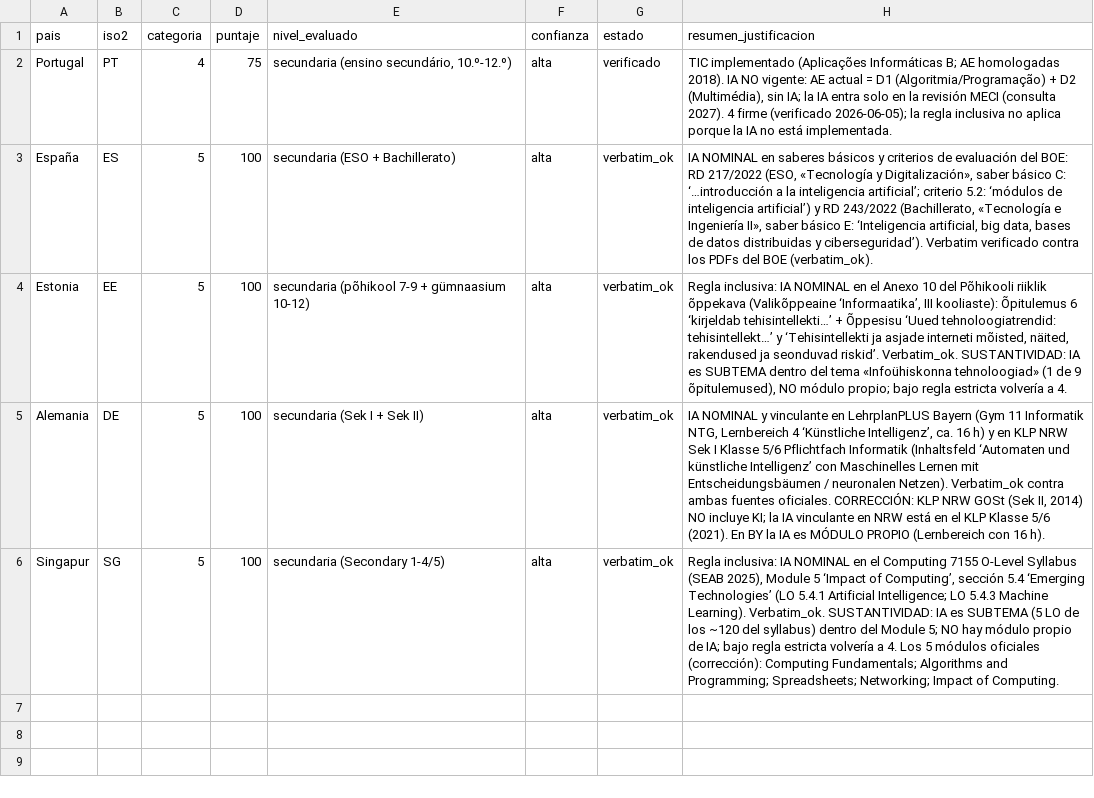
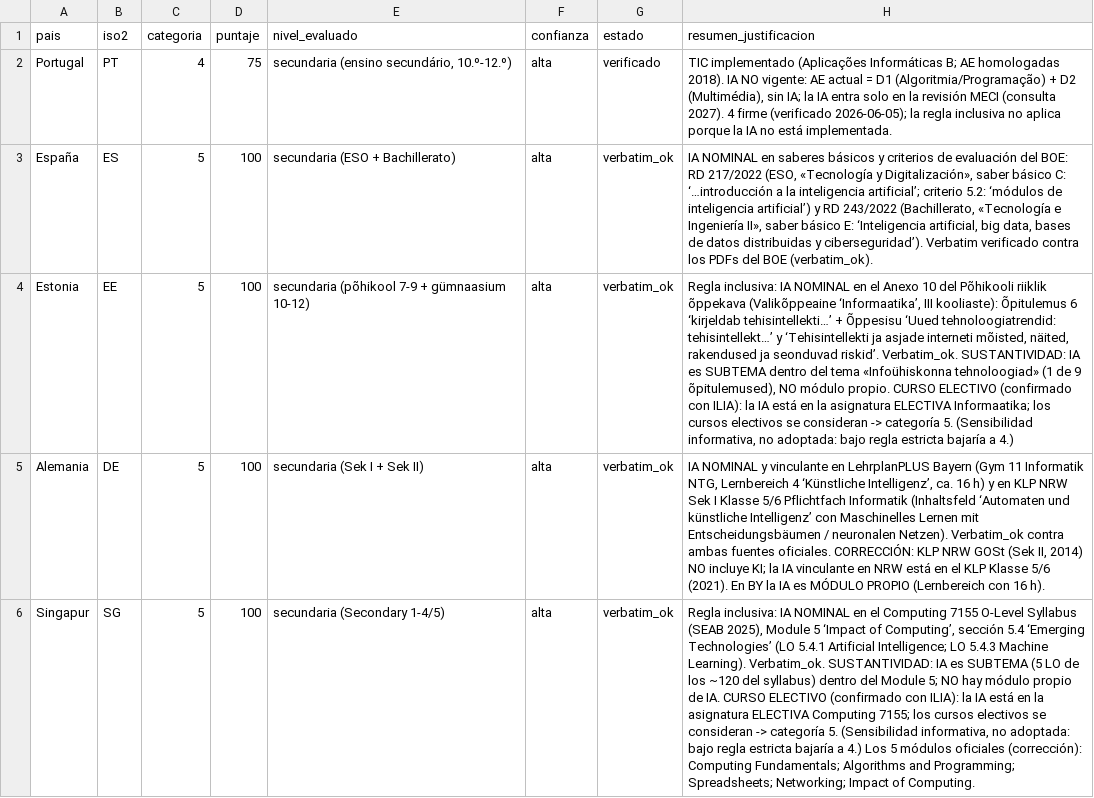
Before and after one commit to aplicaciones-foresight/ilia26-participacion, a CSV file: data/educacion_temprana/puntajes.csv, drawn as a sheet; the diff names each change by its address in the sheet, - before the commit and + after, or states it on an @@ line.

```diff
--- a/data/educacion_temprana/puntajes.csv
+++ b/data/educacion_temprana/puntajes.csv
-H4 (resumen_justificacion): …NO módulo propio; bajo regla estricta volvería a 4.
+H4 (resumen_justificacion): …NO módulo propio. CURSO ELECTIVO (confirmado con ILIA): la IA está en la asignatura ELECTIVA Informaatika; los cursos electivos se consideran -> categoría 5. (Sensibilidad informativa, no adoptada: bajo regla estricta bajaría a 4.)
-H6 (resumen_justificacion): …propio de IA; bajo regla estricta volvería a 4. Los 5…
+H6 (resumen_justificacion): …propio de IA. CURSO ELECTIVO (confirmado con ILIA): la IA está en la asignatura ELECTIVA Computing 7155; los cursos electivos se consideran -> categoría 5. (Sensibilidad informativa, no adoptada: bajo regla estricta bajaría a 4.) Los 5…
```
Also changed, not shown: data/educacion_temprana/calculo_comparado.csv, data/educacion_temprana/informe_comparado.csv, 12 other files.
